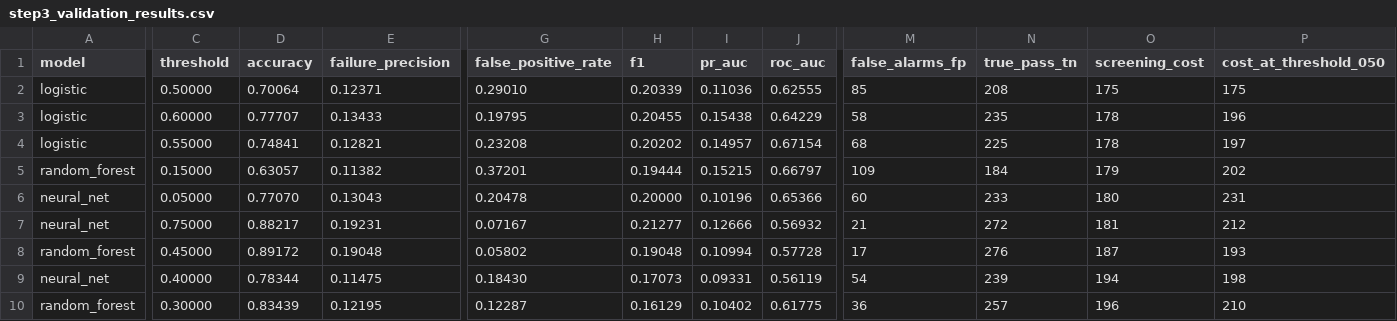
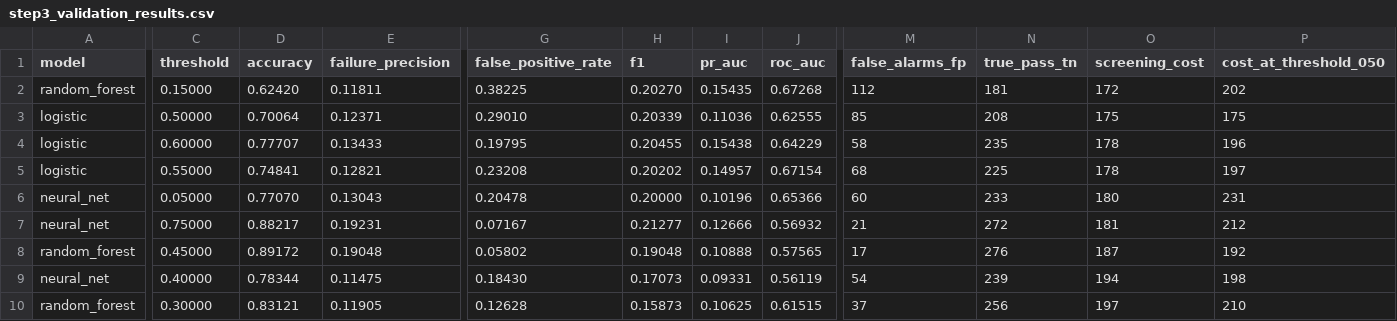
Before and after one commit to powlectro/AI-Based-Semiconductor-Yield-Prediction, a CSV file: reports/step3_validation_results.csv, drawn as a sheet; only a part is shown, gaps mark what is left out; removed rows and columns are numbered as before the commit, all else as after; rows hold the shown columns only; the diff names each change by its address in the sheet, - before the commit and + after, or states it on an @@ line.

```diff
--- a/reports/step3_validation_results.csv
+++ b/reports/step3_validation_results.csv
+row 2: random_forest | 0.15000 | 0.62420 | 0.11811 | 0.38225 | 0.20270 | 0.15435 | 0.67268 | 112 | 181 | 172 | 202
-row 5: random_forest | 0.15000 | 0.63057 | 0.11382 | 0.37201 | 0.19444 | 0.15215 | 0.66797 | 109 | 184 | 179 | 202
-I8 (pr_auc): 0.10994
+I8 (pr_auc): 0.10888
-J8 (roc_auc): 0.57728
+J8 (roc_auc): 0.57565
-P8 (cost_at_threshold_050): 193
+P8 (cost_at_threshold_050): 192
-D10 (accuracy): 0.83439
+D10 (accuracy): 0.83121
-E10 (failure_precision): 0.12195
+E10 (failure_precision): 0.11905
-G10 (false_positive_rate): 0.12287
+G10 (false_positive_rate): 0.12628
-H10 (f1): 0.16129
+H10 (f1): 0.15873
-I10 (pr_auc): 0.10402
+I10 (pr_auc): 0.10625
-J10 (roc_auc): 0.61775
+J10 (roc_auc): 0.61515
-M10 (false_alarms_fp): 36
+M10 (false_alarms_fp): 37
-N10 (true_pass_tn): 257
+N10 (true_pass_tn): 256
-O10 (screening_cost): 196
+O10 (screening_cost): 197
```
Also changed, not shown: reports/step3_threshold_sweep.csv, reports/step4_quantization.csv, 15 other files.
